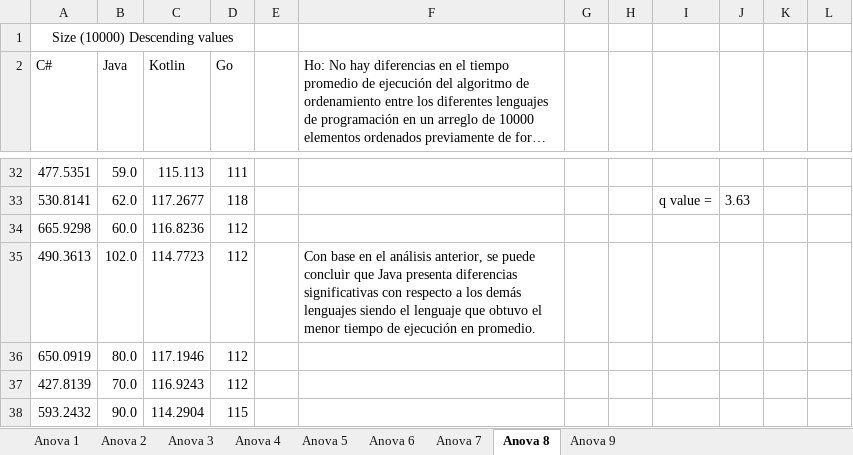
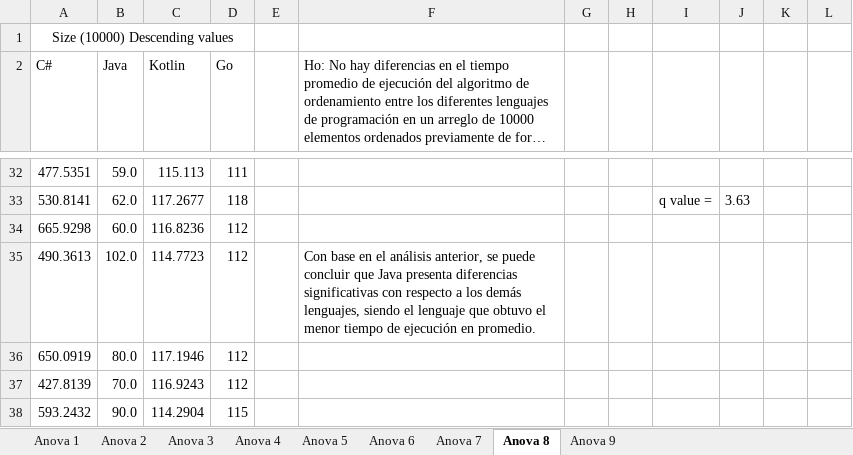
Before and after one commit to Dev-Pachon/Nothing-but-speed-Experiment, an Excel workbook: Anova.xlsx, sheet Anova 8, drawn as a sheet; only a part is shown, gaps mark what is left out; long unchanged cells end in …; values as stored, in another font and other column widths than the file's, no borders; the diff names each change by its address in the sheet, - before the commit and + after, or states it on an @@ line.

Commit message:
Update Anova.xlsx
Did some spelling correction on the excel.

```diff
--- a/Anova.xlsx (sheet Anova 8)
+++ b/Anova.xlsx (sheet Anova 8)
-F35: …los demás lenguajes siendo el…
+F35: …los demás lenguajes, siendo el…
```
Also changed, not shown: sheet Anova 5, sheet Anova 4, sheet Anova 6, sheet Anova 9, sheet Anova 2, sheet Anova 1, 1 more sheet.
